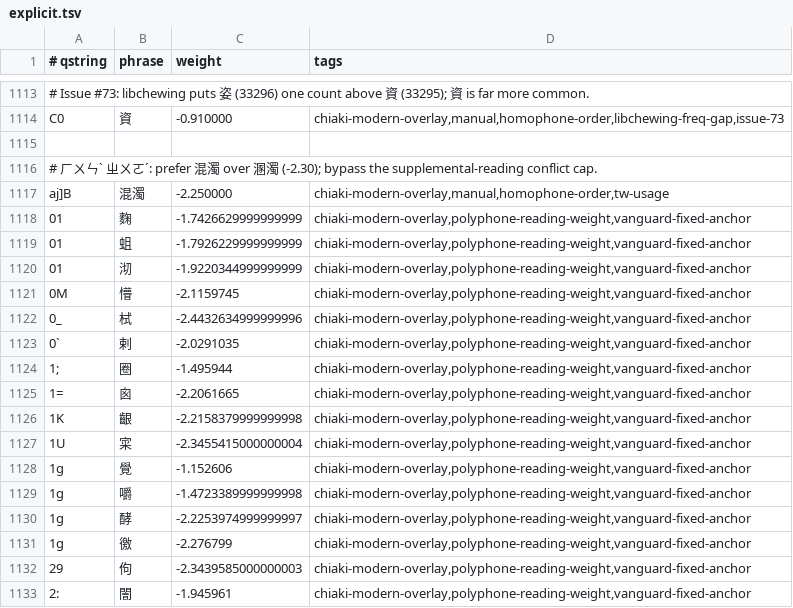
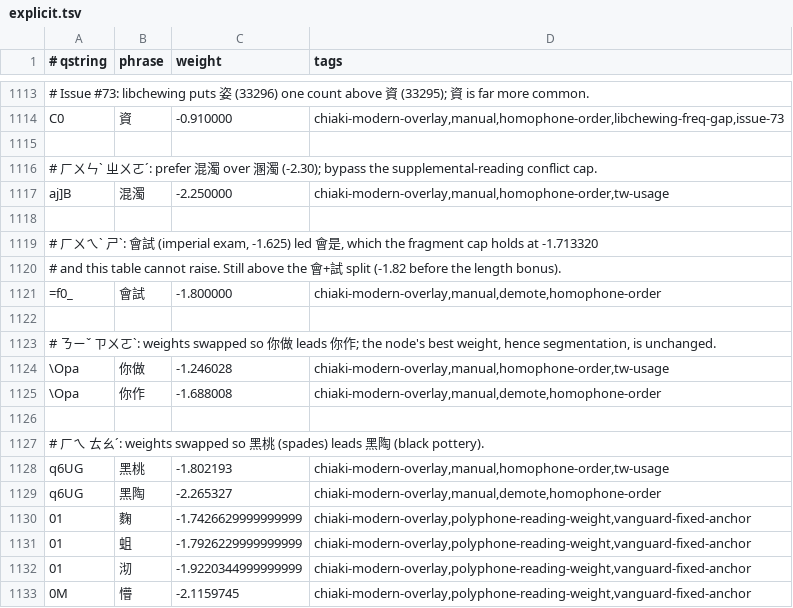
Before and after one commit to chiakich/ChiaKey-Lexicon, a TSV file: sources/chiaki-modern-overlay/explicit.tsv, drawn as a sheet; only a part is shown, gaps mark what is left out; the shorter side is filled out with more unchanged rows; the diff names each change by its address in the sheet, - before the commit and + after, or states it on an @@ line.

Commit message:
fix: rank 會是 你做 黑桃 above 會試 你作 黑陶

```diff
--- a/sources/chiaki-modern-overlay/explicit.tsv
+++ b/sources/chiaki-modern-overlay/explicit.tsv
+row 1118: (empty)
+row 1119: # ㄏㄨㄟˋ ㄕˋ: 會試 (imperial exam, -1.625) led 會是, which the fragment cap holds at -1.713320
+row 1120: # and this table cannot raise. Still above the 會+試 split (-1.82 before the length bonus).
+row 1121: =f0_ | 會試 | -1.800000 | chiaki-modern-overlay,manual,demote,homophone-order
+row 1122: (empty)
+row 1123: # ㄋㄧˇ ㄗㄨㄛˋ: weights swapped so 你做 leads 你作; the node's best weight, hence segmentation, is unchanged.
+row 1124: \Opa | 你做 | -1.246028 | chiaki-modern-overlay,manual,homophone-order,tw-usage
+row 1125: \Opa | 你作 | -1.688008 | chiaki-modern-overlay,manual,demote,homophone-order
+row 1126: (empty)
+row 1127: # ㄏㄟ ㄊㄠˊ: weights swapped so 黑桃 (spades) leads 黑陶 (black pottery).
+row 1128: q6UG | 黑桃 | -1.802193 | chiaki-modern-overlay,manual,homophone-order,tw-usage
+row 1129: q6UG | 黑陶 | -2.265327 | chiaki-modern-overlay,manual,demote,homophone-order
```
